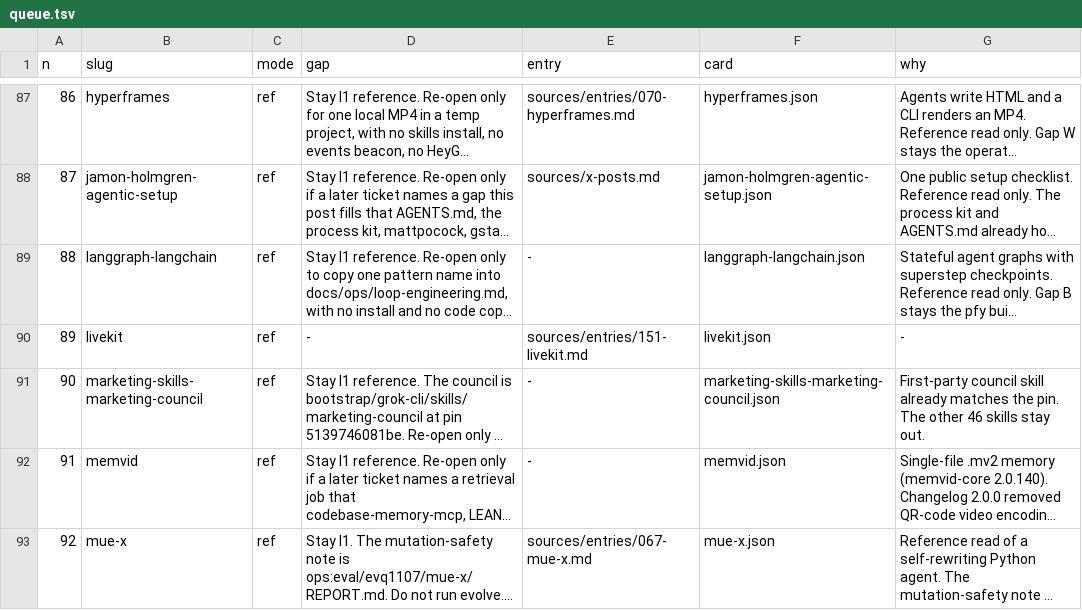
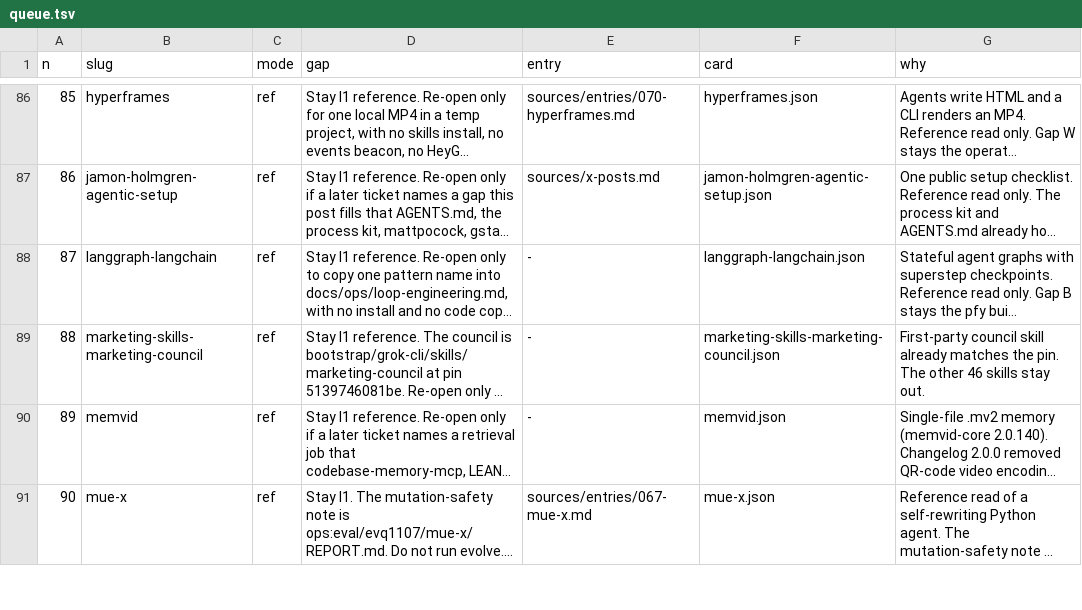
Before and after one commit to themark-net/pfy-deanery, a TSV file: eval/catalog-queue/queue.tsv, drawn as a sheet; only a part is shown, gaps mark what is left out; long unchanged cells end in …; the diff covers the shown part only; the diff names each change by its address in the sheet, - before the commit and + after, or states it on an @@ line.

```diff
--- a/eval/catalog-queue/queue.tsv
+++ b/eval/catalog-queue/queue.tsv
@@ column A (n) renumbered from row 41 down @@
-row 90: 89 | livekit | ref | - | sources/entries/151-livekit.md | livekit.json | -
```
Also changed, not shown: 3 removed rows elsewhere in this file, 10 other files.
